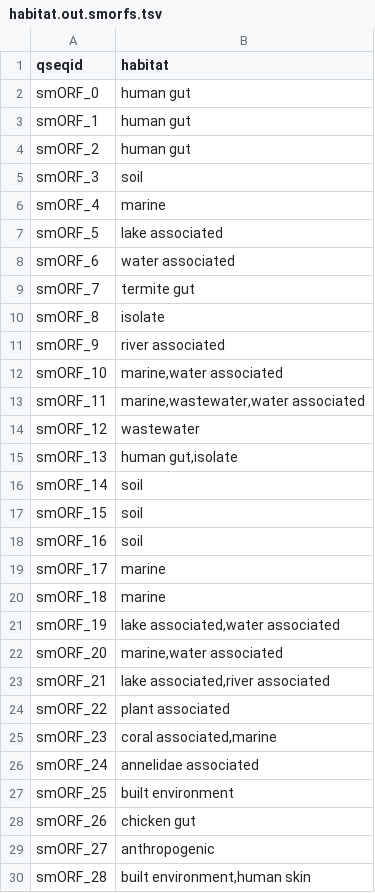
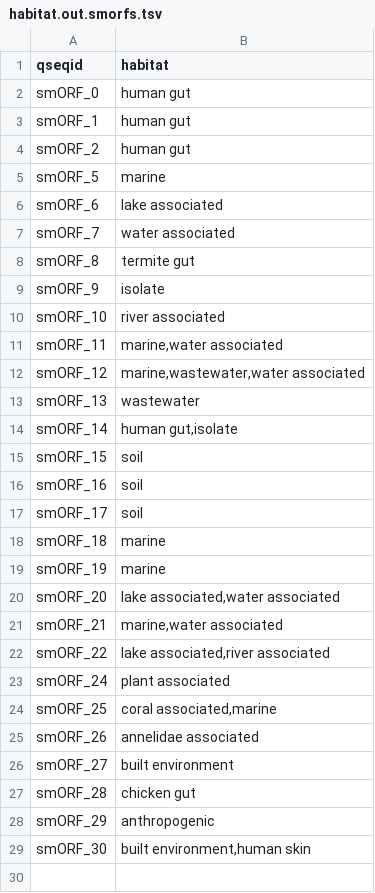
Before and after one commit to BigDataBiology/GMSC-mapper, a TSV file: examples/output_diamond/habitat.out.smorfs.tsv, drawn as a sheet.

```diff
--- a/examples/output_diamond/habitat.out.smorfs.tsv
+++ b/examples/output_diamond/habitat.out.smorfs.tsv
@@ -4,27 +4,26 @@ smORF_1	human gut
 smORF_2	human gut
-smORF_3	soil
-smORF_4	marine
-smORF_5	lake associated
-smORF_6	water associated
-smORF_7	termite gut
-smORF_8	isolate
-smORF_9	river associated
-smORF_10	marine,water associated
-smORF_11	marine,wastewater,water associated
-smORF_12	wastewater
-smORF_13	human gut,isolate
-smORF_14	soil
+smORF_5	marine
+smORF_6	lake associated
+smORF_7	water associated
+smORF_8	termite gut
+smORF_9	isolate
+smORF_10	river associated
+smORF_11	marine,water associated
+smORF_12	marine,wastewater,water associated
+smORF_13	wastewater
+smORF_14	human gut,isolate
 smORF_15	soil
 smORF_16	soil
-smORF_17	marine
+smORF_17	soil
 smORF_18	marine
-smORF_19	lake associated,water associated
-smORF_20	marine,water associated
-smORF_21	lake associated,river associated
-smORF_22	plant associated
-smORF_23	coral associated,marine
-smORF_24	annelidae associated
-smORF_25	built environment
-smORF_26	chicken gut
-smORF_27	anthropogenic
-smORF_28	built environment,human skin
+smORF_19	marine
+smORF_20	lake associated,water associated
+smORF_21	marine,water associated
+smORF_22	lake associated,river associated
+smORF_24	plant associated
+smORF_25	coral associated,marine
+smORF_26	annelidae associated
+smORF_27	built environment
+smORF_28	chicken gut
+smORF_29	anthropogenic
+smORF_30	built environment,human skin
```
Also changed, not shown: examples/output_diamond/diamond.out.smorfs.tsv, examples/output_diamond/quality.out.smorfs.tsv, 17 other files.
